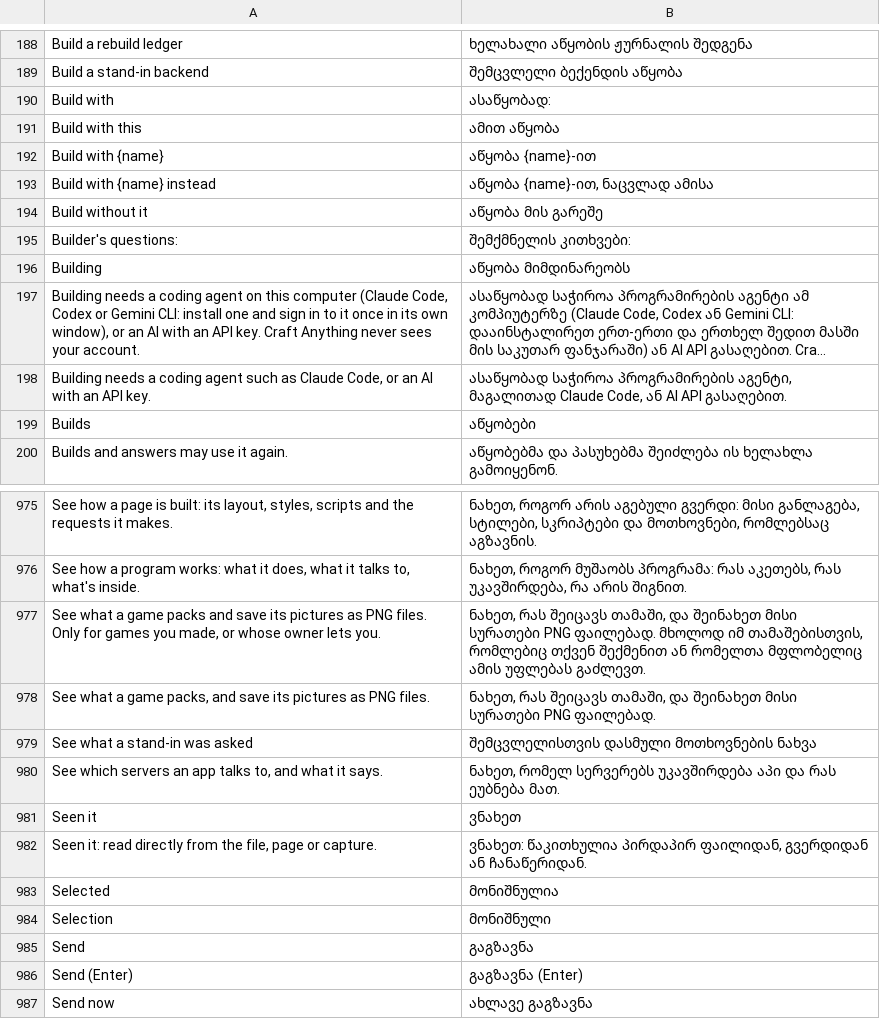
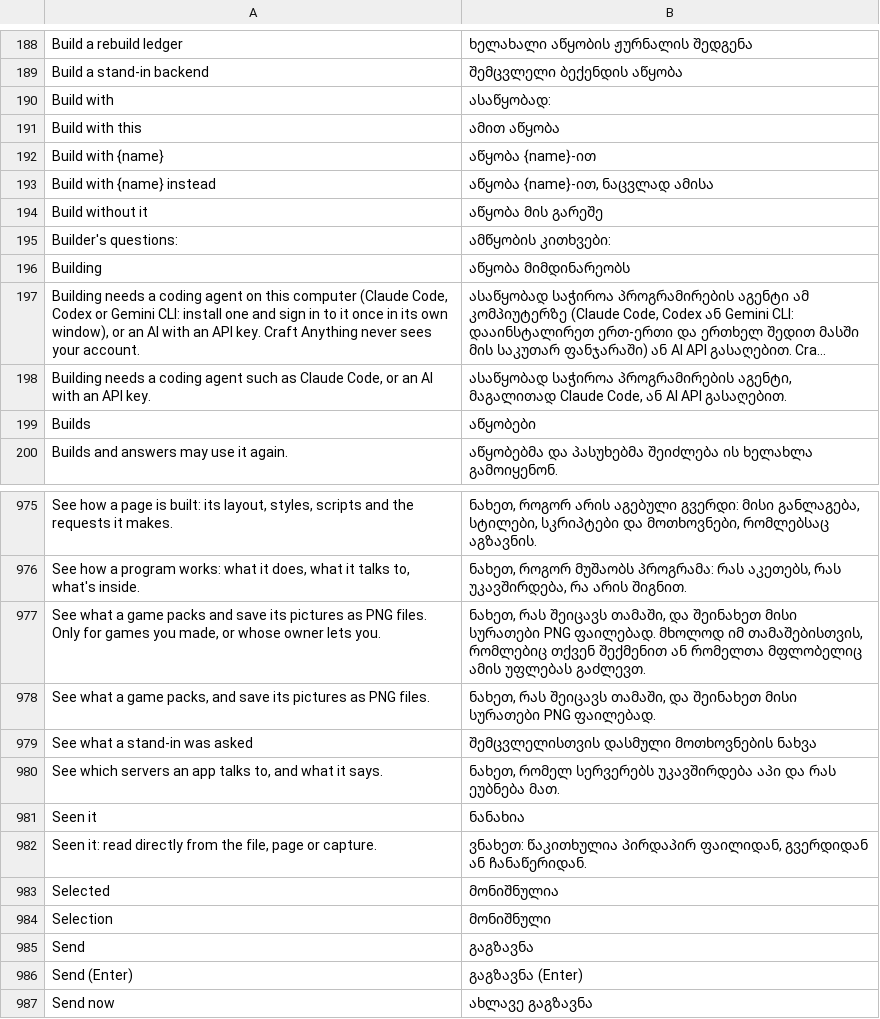
Before and after one commit to devius/craft-anything, a TSV file: crates/ui-egui/src/i18n/ka.tsv, drawn as a sheet; only a part is shown, gaps mark what is left out; long unchanged cells end in ….

```diff
--- a/crates/ui-egui/src/i18n/ka.tsv
+++ b/crates/ui-egui/src/i18n/ka.tsv
@@ -194,3 +194,3 @@ Build with {name} instead	აწყობა {name}-ით, ნაცვლა
 Build without it	აწყობა მის გარეშე
-Builder's questions:	შემქმნელის კითხვები:
+Builder's questions:	ამწყობის კითხვები:
 Building	აწყობა მიმდინარეობს
@@ -980,3 +980,3 @@ See what a stand-in was asked	შემცვლელისთვის და
 See which servers an app talks to, and what it says.	ნახეთ, რომელ სერვერებს უკავშირდება აპი და რას ეუბნება მათ.
-Seen it	ვნახეთ
+Seen it	ნანახია
 Seen it: read directly from the file, page or capture.	ვნახეთ: წაკითხულია პირდაპირ ფაილიდან, გვერდიდან ან ჩანაწერიდან.
```
